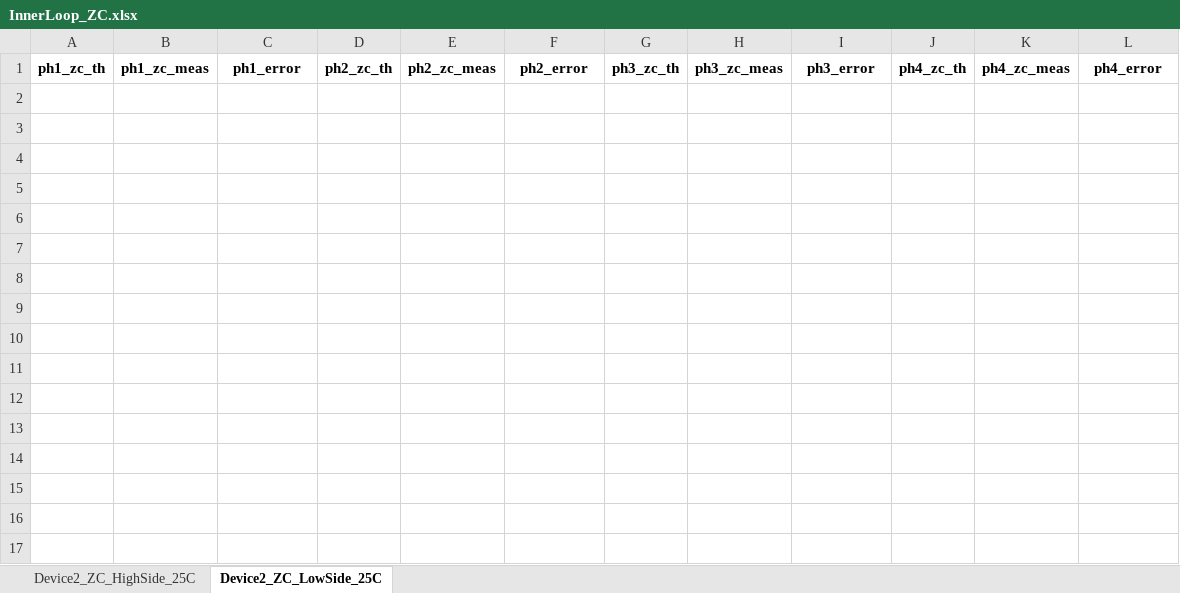
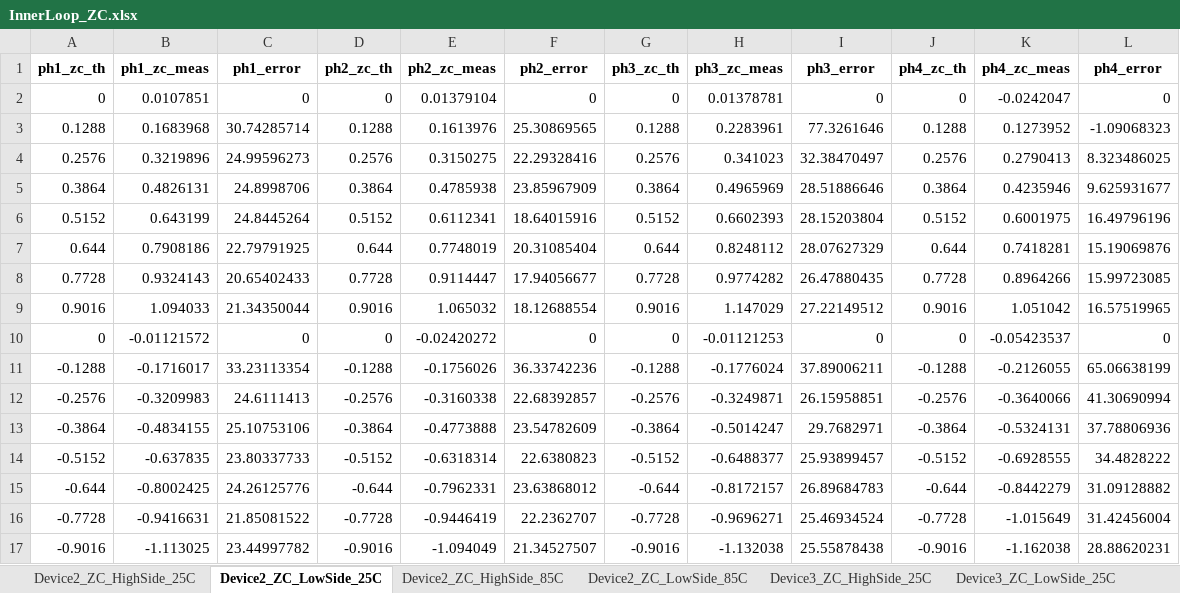
Before and after one commit to HarishKumarSedu/Franco_FrameWork, an Excel workbook: inventvmScripts/InnerLoop_Char/InnerLoop_ZC.xlsx, sheet Device2_ZC_LowSide_25C, drawn as a sheet; values as stored, in another font and other column widths than the file's, no borders; the diff names each change by its address in the sheet, - before the commit and + after, or states it on an @@ line.

Commit message:
zc trimming data for the device 10 updated

```diff
--- a/inventvmScripts/InnerLoop_Char/InnerLoop_ZC.xlsx (sheet Device2_ZC_LowSide_25C)
+++ b/inventvmScripts/InnerLoop_Char/InnerLoop_ZC.xlsx (sheet Device2_ZC_LowSide_25C)
+sheet tab: Device2_ZC_HighSide_85C
+sheet tab: Device2_ZC_LowSide_85C
+sheet tab: Device3_ZC_HighSide_25C
+sheet tab: Device3_ZC_LowSide_25C
+row 2: 0 | 0.0107851 | 0 | 0 | 0.01379104 | 0 | 0 | 0.01378781 | 0 | 0 | -0.0242047 | 0
+row 3: 0.1288 | 0.1683968 | 30.74285714 | 0.1288 | 0.1613976 | 25.30869565 | 0.1288 | 0.2283961 | 77.3261646 | 0.1288 | 0.1273952 | -1.09068323
+row 4: 0.2576 | 0.3219896 | 24.99596273 | 0.2576 | 0.3150275 | 22.29328416 | 0.2576 | 0.341023 | 32.38470497 | 0.2576 | 0.2790413 | 8.323486025
+row 5: 0.3864 | 0.4826131 | 24.8998706 | 0.3864 | 0.4785938 | 23.85967909 | 0.3864 | 0.4965969 | 28.51886646 | 0.3864 | 0.4235946 | 9.625931677
+row 6: 0.5152 | 0.643199 | 24.8445264 | 0.5152 | 0.6112341 | 18.64015916 | 0.5152 | 0.6602393 | 28.15203804 | 0.5152 | 0.6001975 | 16.49796196
+row 7: 0.644 | 0.7908186 | 22.79791925 | 0.644 | 0.7748019 | 20.31085404 | 0.644 | 0.8248112 | 28.07627329 | 0.644 | 0.7418281 | 15.19069876
+row 8: 0.7728 | 0.9324143 | 20.65402433 | 0.7728 | 0.9114447 | 17.94056677 | 0.7728 | 0.9774282 | 26.47880435 | 0.7728 | 0.8964266 | 15.99723085
+row 9: 0.9016 | 1.094033 | 21.34350044 | 0.9016 | 1.065032 | 18.12688554 | 0.9016 | 1.147029 | 27.22149512 | 0.9016 | 1.051042 | 16.57519965
+row 10: 0 | -0.01121572 | 0 | 0 | -0.02420272 | 0 | 0 | -0.01121253 | 0 | 0 | -0.05423537 | 0
+row 11: -0.1288 | -0.1716017 | 33.23113354 | -0.1288 | -0.1756026 | 36.33742236 | -0.1288 | -0.1776024 | 37.89006211 | -0.1288 | -0.2126055 | 65.06638199
+row 12: -0.2576 | -0.3209983 | 24.6111413 | -0.2576 | -0.3160338 | 22.68392857 | -0.2576 | -0.3249871 | 26.15958851 | -0.2576 | -0.3640066 | 41.30690994
+row 13: -0.3864 | -0.4834155 | 25.10753106 | -0.3864 | -0.4773888 | 23.54782609 | -0.3864 | -0.5014247 | 29.7682971 | -0.3864 | -0.5324131 | 37.78806936
+row 14: -0.5152 | -0.637835 | 23.80337733 | -0.5152 | -0.6318314 | 22.6380823 | -0.5152 | -0.6488377 | 25.93899457 | -0.5152 | -0.6928555 | 34.4828222
+row 15: -0.644 | -0.8002425 | 24.26125776 | -0.644 | -0.7962331 | 23.63868012 | -0.644 | -0.8172157 | 26.89684783 | -0.644 | -0.8442279 | 31.09128882
+row 16: -0.7728 | -0.9416631 | 21.85081522 | -0.7728 | -0.9446419 | 22.2362707 | -0.7728 | -0.9696271 | 25.46934524 | -0.7728 | -1.015649 | 31.42456004
+row 17: -0.9016 | -1.113025 | 23.44997782 | -0.9016 | -1.094049 | 21.34527507 | -0.9016 | -1.132038 | 25.55878438 | -0.9016 | -1.162038 | 28.88620231
```
Also changed, not shown: sheet Device2_ZC_HighSide_25C, other sheet tabs, 8 other files.
